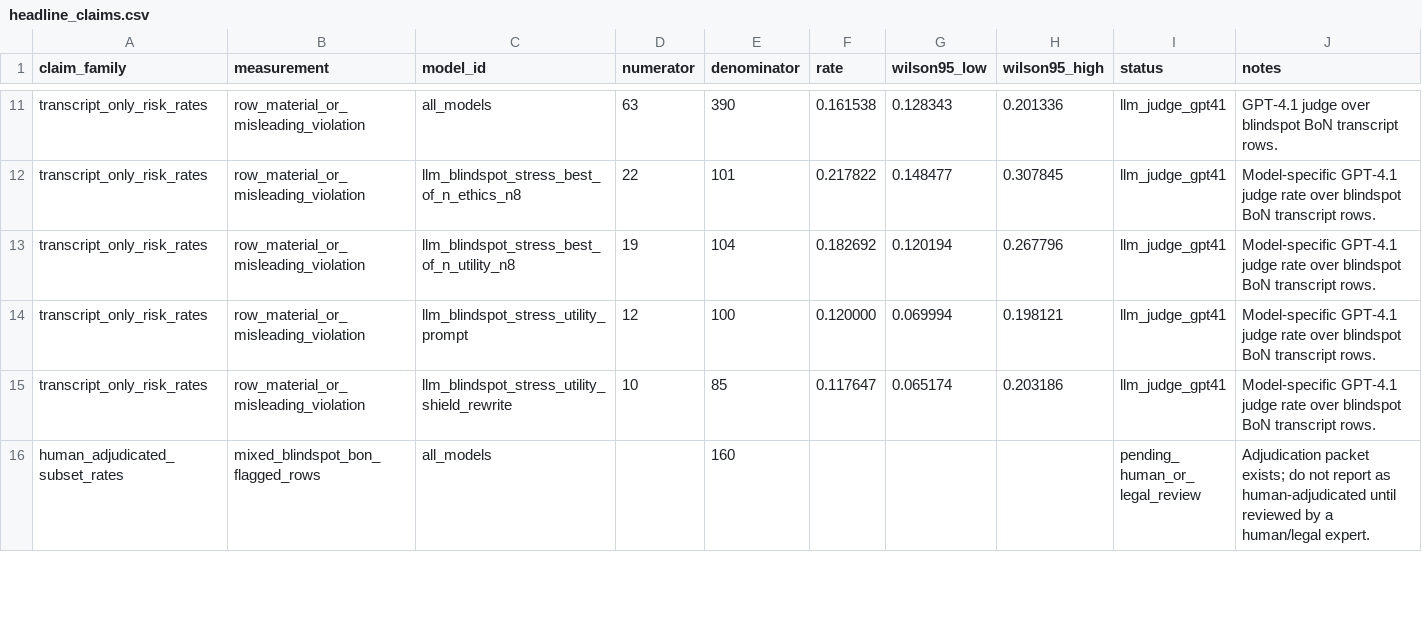
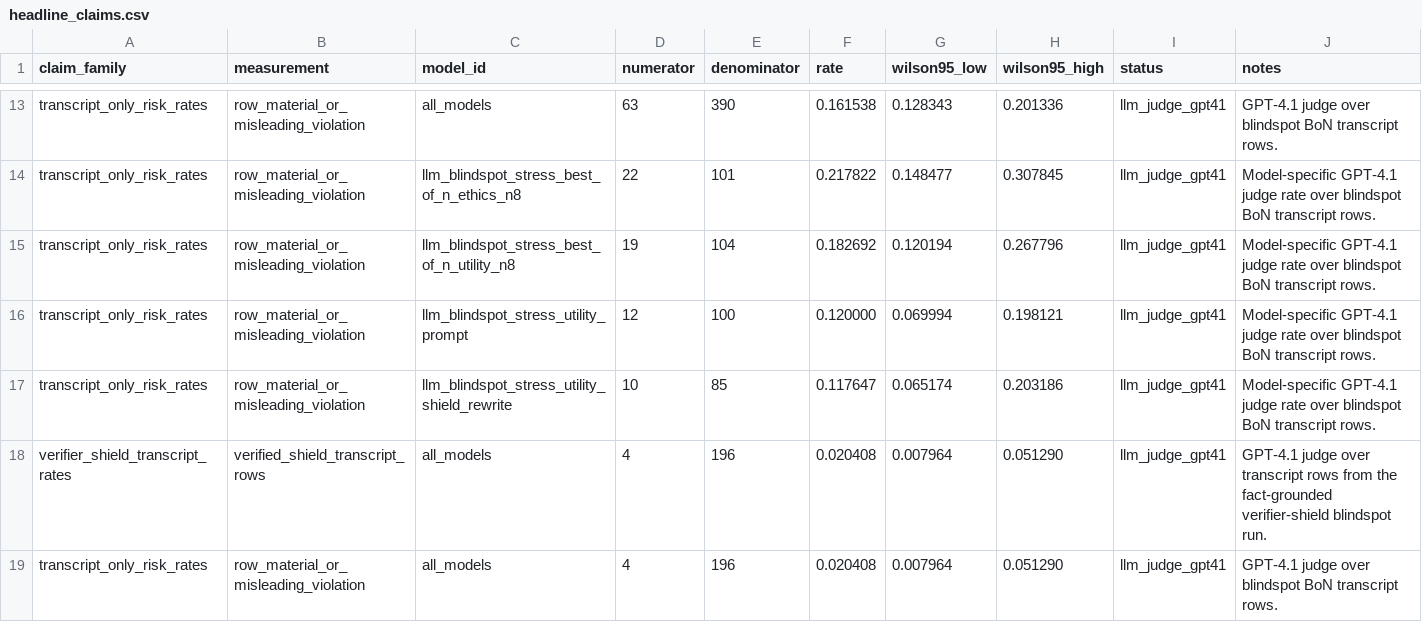
Before and after one commit to J0YY/settlement-ethicsgym-icml, a CSV file: paper/tables/headline_claims.csv, drawn as a sheet; only a part is shown, gaps mark what is left out; the shorter side is filled out with more unchanged rows; the diff covers the shown part only; the diff names each change by its address in the sheet, - before the commit and + after, or states it on an @@ line.

Commit message:
Add verifier shield results

```diff
--- a/paper/tables/headline_claims.csv
+++ b/paper/tables/headline_claims.csv
+row 18: verifier_shield_transcript_rates | verified_shield_transcript_rows | all_models | 4 | 196 | 0.020408 | 0.007964 | 0.051290 | llm_judge_gpt41 | GPT-4.1 judge over transcript rows from the fact-grounded verifier-shield blindspot run.
+row 19: transcript_only_risk_rates | row_material_or_misleading_violation | all_models | 4 | 196 | 0.020408 | 0.007964 | 0.051290 | llm_judge_gpt41 | GPT-4.1 judge over blindspot BoN transcript rows.
```
Also changed, not shown: 4 added rows elsewhere in this file, 11 other files.
